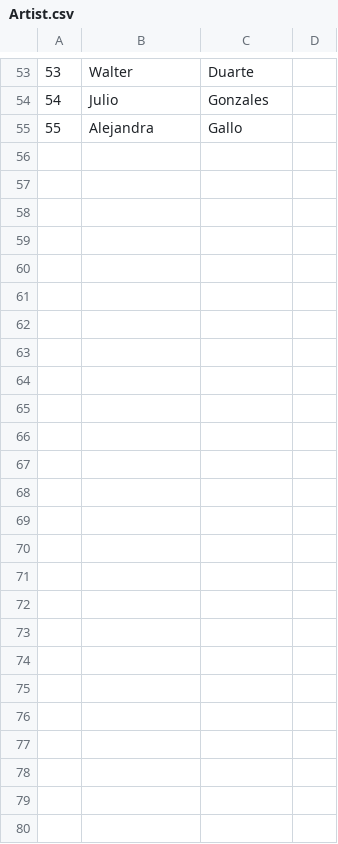
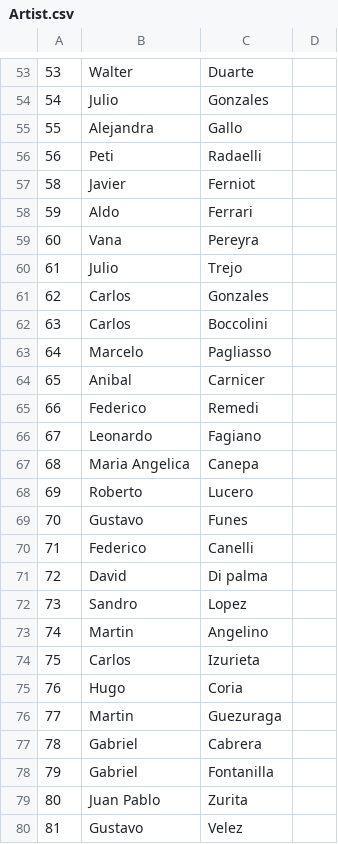
Before and after one commit to nmaguirre/riocuartobandasderock, a CSV file: src/main/resources/database/Artist.csv, drawn as a sheet; only a part is shown, gaps mark what is left out; the diff names each change by its address in the sheet, - before the commit and + after, or states it on an @@ line.

```diff
--- a/src/main/resources/database/Artist.csv
+++ b/src/main/resources/database/Artist.csv
+row 56: 56 | Peti | Radaelli
+row 57: 58 | Javier | Ferniot
+row 58: 59 | Aldo | Ferrari
+row 59: 60 | Vana | Pereyra
+row 60: 61 | Julio | Trejo
+row 61: 62 | Carlos | Gonzales
+row 62: 63 | Carlos | Boccolini
+row 63: 64 | Marcelo | Pagliasso
+row 64: 65 | Anibal | Carnicer
+row 65: 66 | Federico | Remedi
+row 66: 67 | Leonardo | Fagiano
+row 67: 68 | Maria Angelica | Canepa
+row 68: 69 | Roberto | Lucero
+row 69: 70 | Gustavo | Funes
+row 70: 71 | Federico | Canelli
+row 71: 72 | David | Di palma
+row 72: 73 | Sandro | Lopez
+row 73: 74 | Martin | Angelino
+row 74: 75 | Carlos | Izurieta
+row 75: 76 | Hugo | Coria
+row 76: 77 | Martin | Guezuraga
+row 77: 78 | Gabriel | Cabrera
+row 78: 79 | Gabriel | Fontanilla
+row 79: 80 | Juan Pablo | Zurita
+row 80: 81 | Gustavo | Velez
```
Also changed, not shown: src/main/resources/database/Band.csv, src/main/resources/database/BandMember.csv.
